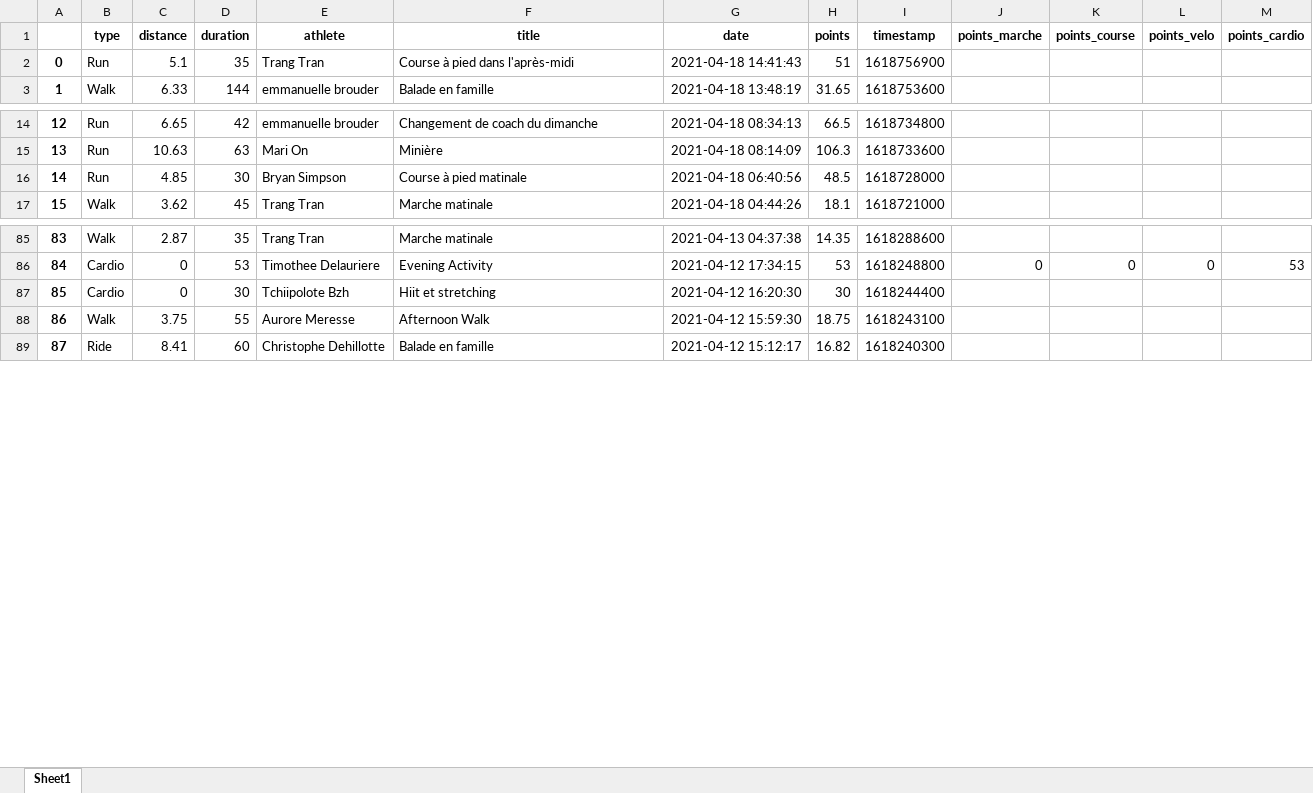
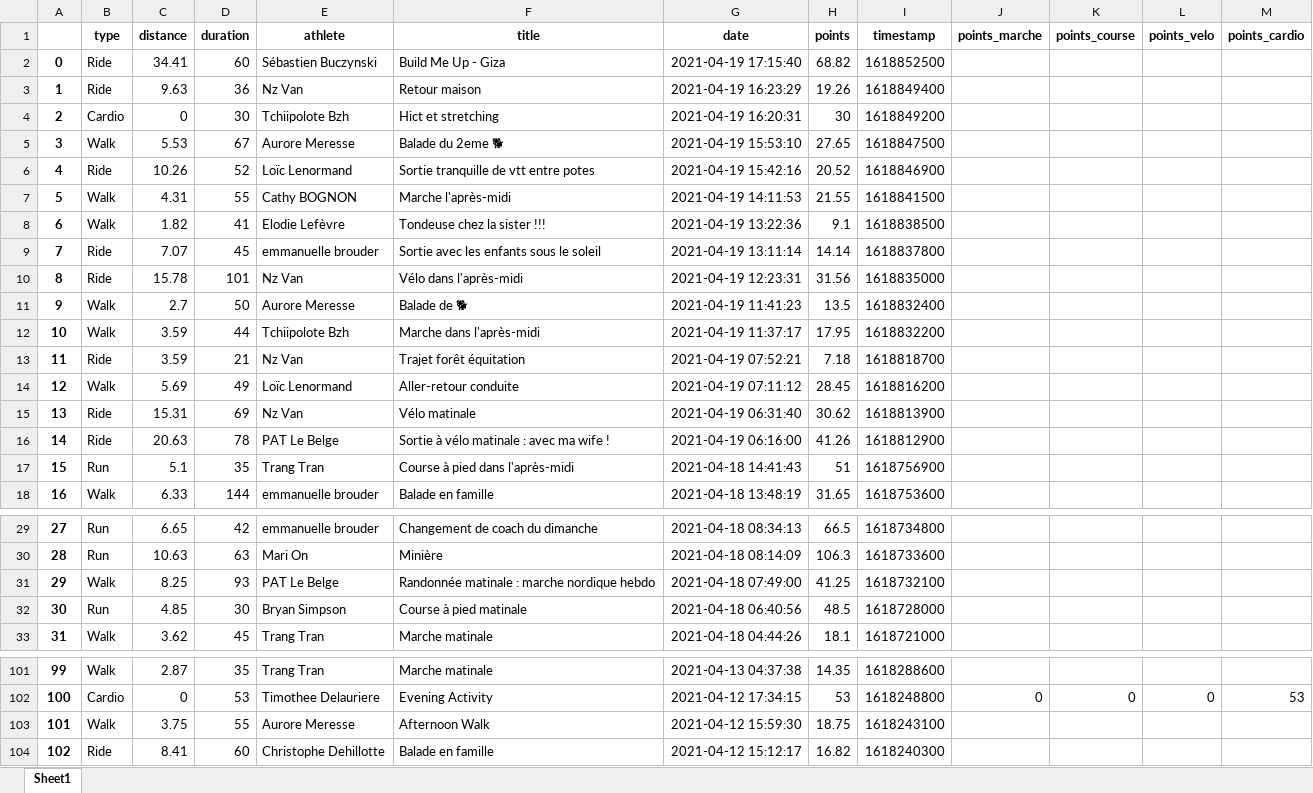
Before and after one commit to bcmb78/bcmb78.github.io, an Excel workbook: defi/saved_activities.xlsx, sheet Sheet1, drawn as a sheet; only a part is shown, gaps mark what is left out; values as stored, in another font and other column widths than the file's, no borders; removed rows and columns are numbered as before the commit, all else as after; the diff covers the shown part only; the diff names each change by its address in the sheet, - before the commit and + after, or states it on an @@ line.

```diff
--- a/defi/saved_activities.xlsx (sheet Sheet1)
+++ b/defi/saved_activities.xlsx (sheet Sheet1)
+row 2: 0 | Ride | 34.41 | 60 | Sébastien Buczynski | Build Me Up - Giza | 2021-04-19 17:15:40 | 68.82 | 1618852500
+row 3: 1 | Ride | 9.63 | 36 | Nz Van | Retour maison | 2021-04-19 16:23:29 | 19.26 | 1618849400
+row 4: 2 | Cardio | 0 | 30 | Tchiipolote Bzh | Hict et stretching | 2021-04-19 16:20:31 | 30 | 1618849200
+row 5: 3 | Walk | 5.53 | 67 | Aurore Meresse | Balade du 2eme 🐕 | 2021-04-19 15:53:10 | 27.65 | 1618847500
+row 6: 4 | Ride | 10.26 | 52 | Loïc Lenormand | Sortie tranquille de vtt entre potes | 2021-04-19 15:42:16 | 20.52 | 1618846900
+row 7: 5 | Walk | 4.31 | 55 | Cathy BOGNON | Marche l'après-midi | 2021-04-19 14:11:53 | 21.55 | 1618841500
+row 8: 6 | Walk | 1.82 | 41 | Elodie Lefèvre | Tondeuse chez la sister !!! | 2021-04-19 13:22:36 | 9.1 | 1618838500
+row 9: 7 | Ride | 7.07 | 45 | emmanuelle brouder | Sortie avec les enfants sous le soleil | 2021-04-19 13:11:14 | 14.14 | 1618837800
+row 10: 8 | Ride | 15.78 | 101 | Nz Van | Vélo dans l'après-midi | 2021-04-19 12:23:31 | 31.56 | 1618835000
+row 11: 9 | Walk | 2.7 | 50 | Aurore Meresse | Balade de 🐕 | 2021-04-19 11:41:23 | 13.5 | 1618832400
+row 12: 10 | Walk | 3.59 | 44 | Tchiipolote Bzh | Marche dans l'après-midi | 2021-04-19 11:37:17 | 17.95 | 1618832200
+row 13: 11 | Ride | 3.59 | 21 | Nz Van | Trajet forêt équitation | 2021-04-19 07:52:21 | 7.18 | 1618818700
+row 14: 12 | Walk | 5.69 | 49 | Loïc Lenormand | Aller-retour conduite | 2021-04-19 07:11:12 | 28.45 | 1618816200
+row 15: 13 | Ride | 15.31 | 69 | Nz Van | Vélo matinale | 2021-04-19 06:31:40 | 30.62 | 1618813900
+row 16: 14 | Ride | 20.63 | 78 | PAT Le Belge | Sortie à vélo matinale : avec ma wife ! | 2021-04-19 06:16:00 | 41.26 | 1618812900
@@ column A renumbered from row 17 down @@
+row 31: 29 | Walk | 8.25 | 93 | PAT Le Belge | Randonnée matinale : marche nordique hebdo | 2021-04-18 07:49:00 | 41.25 | 1618732100
-row 87: 85 | Cardio | 0 | 30 | Tchiipolote Bzh | Hiit et stretching | 2021-04-12 16:20:30 | 30 | 1618244400
```
Also changed, not shown: 4 edited cells elsewhere in this sheet, 4 other files.
